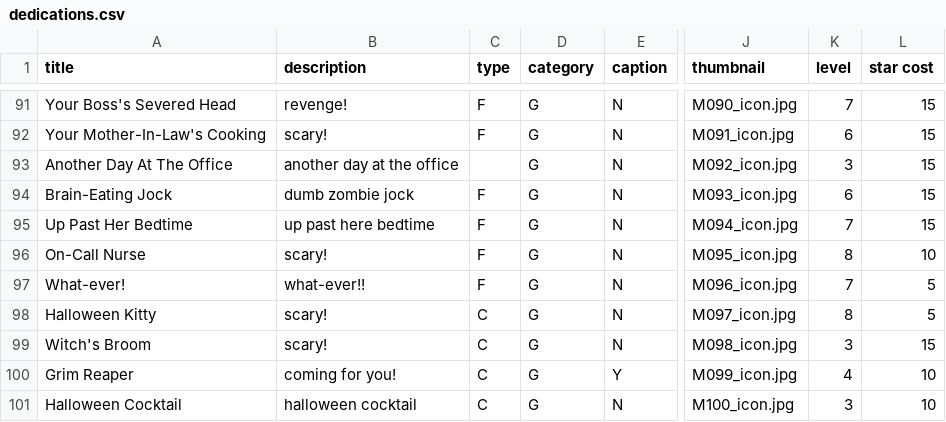
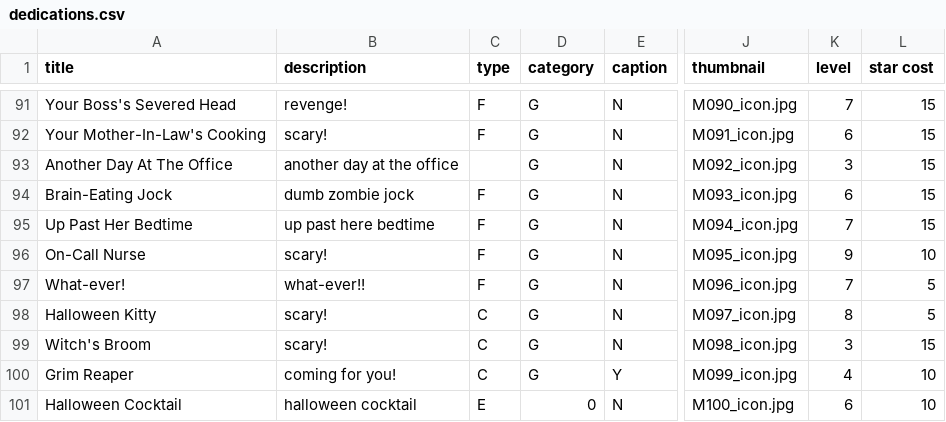
Before and after one commit to Monstrous/wikikudos-gem, a CSV file: db/seeddata/dedications.csv, drawn as a sheet; only a part is shown, gaps mark what is left out; the diff covers the shown part only; the diff names each change by its address in the sheet, - before the commit and + after, or states it on an @@ line.

Commit message:
new levels, some new art, etc

```diff
--- a/db/seeddata/dedications.csv
+++ b/db/seeddata/dedications.csv
-K96 (level): 8
+K96 (level): 9
-C101 (type): C
+C101 (type): E
-D101 (category): G
+D101 (category): 0
-K101 (level): 3
+K101 (level): 6
```
Also changed, not shown: 50 edited cells elsewhere in this file.
